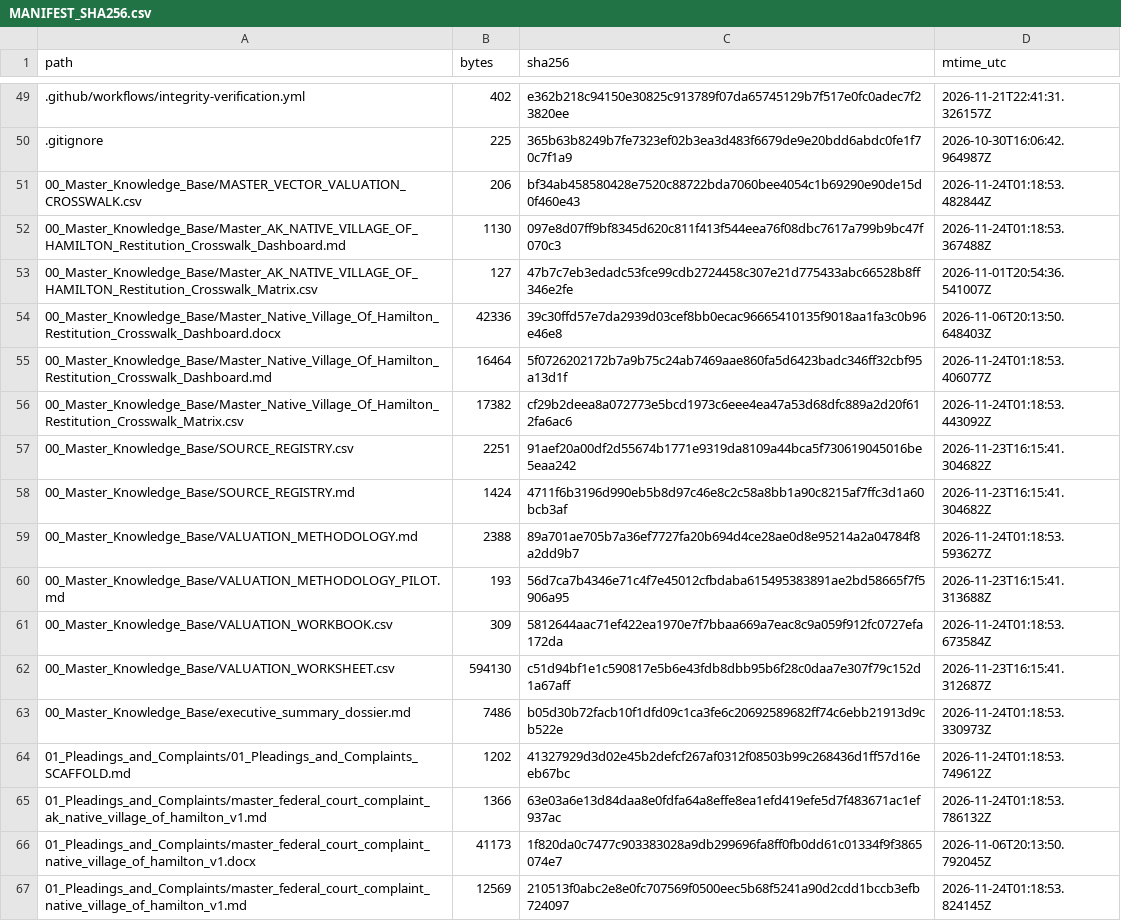
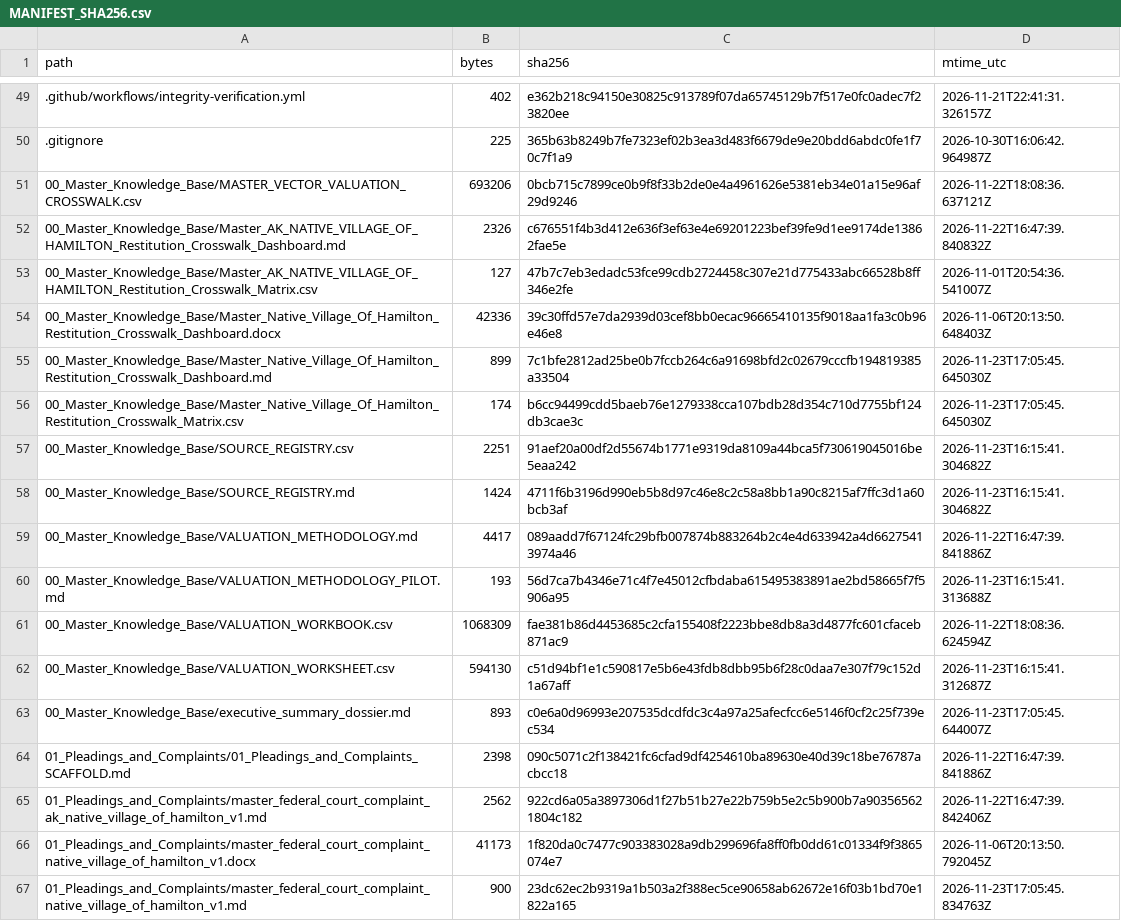
Before and after one commit to GlobalRestitutionAlliance/turtle-island-us-ak-native-village-of-hamilton-master-litigation, a CSV file: 99_Archives_and_Manifests/MANIFEST_SHA256.csv, drawn as a sheet; only a part is shown, gaps mark what is left out; the diff covers the shown part only.

```diff
--- a/99_Archives_and_Manifests/MANIFEST_SHA256.csv
+++ b/99_Archives_and_Manifests/MANIFEST_SHA256.csv
@@ -50,18 +50,18 @@ path,bytes,sha256,mtime_utc
 .gitignore,225,365b63b8249b7fe7323ef02b3ea3d483f6679de9e20bdd6abdc0fe1f70c7f1a9,2026-10-30T16:06:42.964987Z
-00_Master_Knowledge_Base/MASTER_VECTOR_VALUATION_CROSSWALK.csv,206,bf34ab458580428e7520c88722bda7060bee4054c1b69290e90de15d0f460e43,2026-11-24T01:18:53.482844Z
-00_Master_Knowledge_Base/Master_AK_NATIVE_VILLAGE_OF_HAMILTON_Restitution_Crosswalk_Dashboard.md,1130,097e8d07ff9bf8345d620c811f413f544eea76f08dbc7617a799b9bc47f070c3,2026-11-24T01:18:53.367488Z
+00_Master_Knowledge_Base/MASTER_VECTOR_VALUATION_CROSSWALK.csv,693206,0bcb715c7899ce0b9f8f33b2de0e4a4961626e5381eb34e01a15e96af29d9246,2026-11-22T18:08:36.637121Z
+00_Master_Knowledge_Base/Master_AK_NATIVE_VILLAGE_OF_HAMILTON_Restitution_Crosswalk_Dashboard.md,2326,c676551f4b3d412e636f3ef63e4e69201223bef39fe9d1ee9174de13862fae5e,2026-11-22T16:47:39.840832Z
 00_Master_Knowledge_Base/Master_AK_NATIVE_VILLAGE_OF_HAMILTON_Restitution_Crosswalk_Matrix.csv,127,47b7c7eb3edadc53fce99cdb2724458c307e21d775433abc66528b8ff346e2fe,2026-11-01T20:54:36.541007Z
 00_Master_Knowledge_Base/Master_Native_Village_Of_Hamilton_Restitution_Crosswalk_Dashboard.docx,42336,39c30ffd57e7da2939d03cef8bb0ecac96665410135f9018aa1fa3c0b96e46e8,2026-11-06T20:13:50.648403Z
-00_Master_Knowledge_Base/Master_Native_Village_Of_Hamilton_Restitution_Crosswalk_Dashboard.md,16464,5f0726202172b7a9b75c24ab7469aae860fa5d6423badc346ff32cbf95a13d1f,2026-11-24T01:18:53.406077Z
-00_Master_Knowledge_Base/Master_Native_Village_Of_Hamilton_Restitution_Crosswalk_Matrix.csv,17382,cf29b2deea8a072773e5bcd1973c6eee4ea47a53d68dfc889a2d20f612fa6ac6,2026-11-24T01:18:53.443092Z
+00_Master_Knowledge_Base/Master_Native_Village_Of_Hamilton_Restitution_Crosswalk_Dashboard.md,899,7c1bfe2812ad25be0b7fccb264c6a91698bfd2c02679cccfb194819385a33504,2026-11-23T17:05:45.645030Z
+00_Master_Knowledge_Base/Master_Native_Village_Of_Hamilton_Restitution_Crosswalk_Matrix.csv,174,b6cc94499cdd5baeb76e1279338cca107bdb28d354c710d7755bf124db3cae3c,2026-11-23T17:05:45.645030Z
 00_Master_Knowledge_Base/SOURCE_REGISTRY.csv,2251,91aef20a00df2d55674b1771e9319da8109a44bca5f730619045016be5eaa242,2026-11-23T16:15:41.304682Z
 00_Master_Knowledge_Base/SOURCE_REGISTRY.md,1424,4711f6b3196d990eb5b8d97c46e8c2c58a8bb1a90c8215af7ffc3d1a60bcb3af,2026-11-23T16:15:41.304682Z
-00_Master_Knowledge_Base/VALUATION_METHODOLOGY.md,2388,89a701ae705b7a36ef7727fa20b694d4ce28ae0d8e95214a2a04784f8a2dd9b7,2026-11-24T01:18:53.593627Z
+00_Master_Knowledge_Base/VALUATION_METHODOLOGY.md,4417,089aadd7f67124fc29bfb007874b883264b2c4e4d633942a4d66275413974a46,2026-11-22T16:47:39.841886Z
 00_Master_Knowledge_Base/VALUATION_METHODOLOGY_PILOT.md,193,56d7ca7b4346e71c4f7e45012cfbdaba615495383891ae2bd58665f7f5906a95,2026-11-23T16:15:41.313688Z
-00_Master_Knowledge_Base/VALUATION_WORKBOOK.csv,309,5812644aac71ef422ea1970e7f7bbaa669a7eac8c9a059f912fc0727efa172da,2026-11-24T01:18:53.673584Z
+00_Master_Knowledge_Base/VALUATION_WORKBOOK.csv,1068309,fae381b86d4453685c2cfa155408f2223bbe8db8a3d4877fc601cfaceb871ac9,2026-11-22T18:08:36.624594Z
 00_Master_Knowledge_Base/VALUATION_WORKSHEET.csv,594130,c51d94bf1e1c590817e5b6e43fdb8dbb95b6f28c0daa7e307f79c152d1a67aff,2026-11-23T16:15:41.312687Z
-00_Master_Knowledge_Base/executive_summary_dossier.md,7486,b05d30b72facb10f1dfd09c1ca3fe6c20692589682ff74c6ebb21913d9cb522e,2026-11-24T01:18:53.330973Z
-01_Pleadings_and_Complaints/01_Pleadings_and_Complaints_SCAFFOLD.md,1202,41327929d3d02e45b2defcf267af0312f08503b99c268436d1ff57d16eeb67bc,2026-11-24T01:18:53.749612Z
-01_Pleadings_and_Complaints/master_federal_court_complaint_ak_native_village_of_hamilton_v1.md,1366,63e03a6e13d84daa8e0fdfa64a8effe8ea1efd419efe5d7f483671ac1ef937ac,2026-11-24T01:18:53.786132Z
+00_Master_Knowledge_Base/executive_summary_dossier.md,893,c0e6a0d96993e207535dcdfdc3c4a97a25afecfcc6e5146f0cf2c25f739ec534,2026-11-23T17:05:45.644007Z
+01_Pleadings_and_Complaints/01_Pleadings_and_Complaints_SCAFFOLD.md,2398,090c5071c2f138421fc6cfad9df4254610ba89630e40d39c18be76787acbcc18,2026-11-22T16:47:39.841886Z
+01_Pleadings_and_Complaints/master_federal_court_complaint_ak_native_village_of_hamilton_v1.md,2562,922cd6a05a3897306d1f27b51b27e22b759b5e2c5b900b7a903565621804c182,2026-11-22T16:47:39.842406Z
 01_Pleadings_and_Complaints/master_federal_court_complaint_native_village_of_hamilton_v1.docx,41173,1f820da0c7477c903383028a9db299696fa8ff0fb0dd61c01334f9f3865074e7,2026-11-06T20:13:50.792045Z
-01_Pleadings_and_Complaints/master_federal_court_complaint_native_village_of_hamilton_v1.md,12569,210513f0abc2e8e0fc707569f0500eec5b68f5241a90d2cdd1bccb3efb724097,2026-11-24T01:18:53.824145Z
+01_Pleadings_and_Complaints/master_federal_court_complaint_native_village_of_hamilton_v1.md,900,23dc62ec2b9319a1b503a2f388ec5ce90658ab62672e16f03b1bd70e1822a165,2026-11-23T17:05:45.834763Z
```
Also changed, not shown: 86 edited cells elsewhere in this file, 39 other files.
